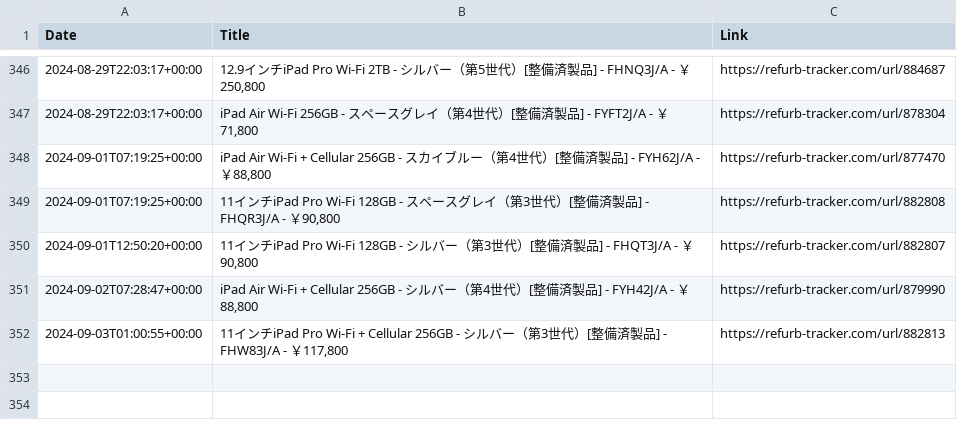
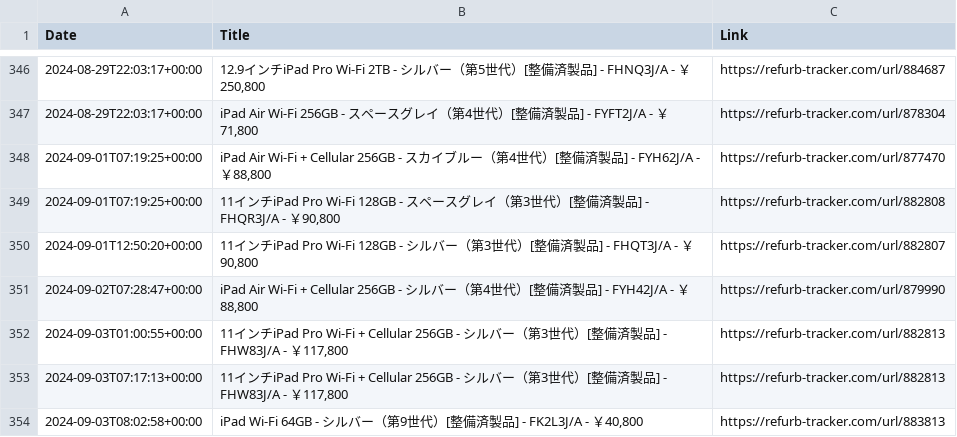
Before and after one commit to felconmar/refurb-tracker-history, a CSV file: data/jp/refurb_tracker_ipad.csv, drawn as a sheet; only a part is shown, gaps mark what is left out.

```diff
--- a/data/jp/refurb_tracker_ipad.csv
+++ b/data/jp/refurb_tracker_ipad.csv
@@ -352 +352,3 @@ Date,Title,Link
 2024-09-03T01:00:55+00:00,"11インチiPad Pro Wi-Fi + Cellular 256GB - シルバー（第3世代）[整備済製品] - FHW83J/A - ￥117,800",https://refurb-tracker.com/url/882813
+2024-09-03T07:17:13+00:00,"11インチiPad Pro Wi-Fi + Cellular 256GB - シルバー（第3世代）[整備済製品] - FHW83J/A - ￥117,800",https://refurb-tracker.com/url/882813
+2024-09-03T08:02:58+00:00,"iPad Wi-Fi 64GB - シルバー（第9世代）[整備済製品] - FK2L3J/A - ￥40,800",https://refurb-tracker.com/url/883813
```
Also changed, not shown: data/jp/refurb_tracker_iphone.csv, data/jp/refurb_tracker_macbookpro.csv, 2 other files.
